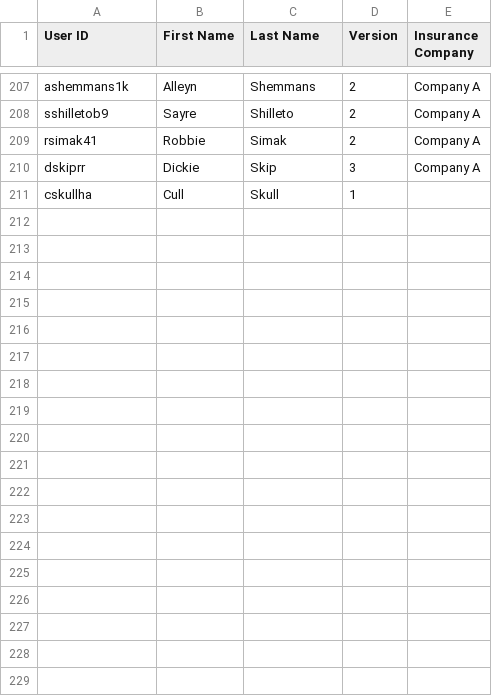
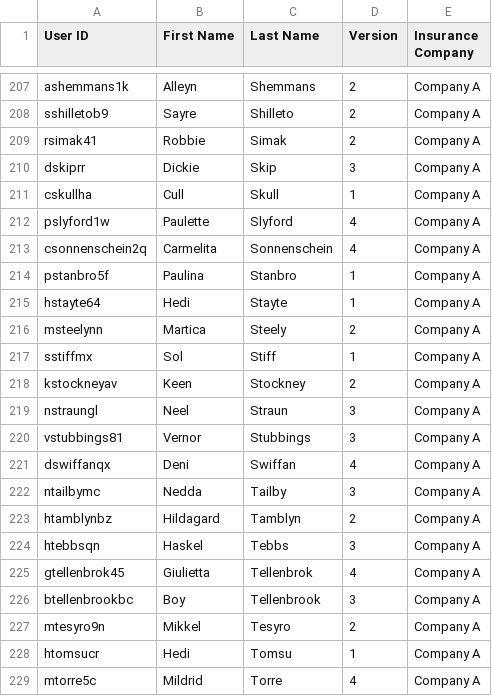
Before and after one commit to ASRangel2012/Availity, a CSV file: Company A.csv, drawn as a sheet; only a part is shown, gaps mark what is left out; the diff covers the shown part only.

```diff
--- a/Company A.csv
+++ b/Company A.csv
@@ -210,2 +210,20 @@ User ID,First Name,Last Name,Version,Insurance Company
  dskiprr,Dickie,Skip,3,Company A
- cskullha,Cull,Skull,1
+ cskullha,Cull,Skull,1,Company A
+ pslyford1w,Paulette,Slyford,4,Company A
+ csonnenschein2q,Carmelita,Sonnenschein,4,Company A
+ pstanbro5f,Paulina,Stanbro,1,Company A
+ hstayte64,Hedi,Stayte,1,Company A
+ msteelynn,Martica,Steely,2,Company A
+ sstiffmx,Sol,Stiff,1,Company A
+ kstockneyav,Keen,Stockney,2,Company A
+ nstraungl,Neel,Straun,3,Company A
+ vstubbings81,Vernor,Stubbings,3,Company A
+ dswiffanqx,Deni,Swiffan,4,Company A
+ ntailbymc,Nedda,Tailby,3,Company A
+ htamblynbz,Hildagard,Tamblyn,2,Company A
+ htebbsqn,Haskel,Tebbs,3,Company A
+ gtellenbrok45,Giulietta,Tellenbrok,4,Company A
+ btellenbrookbc,Boy,Tellenbrook,3,Company A
+ mtesyro9n,Mikkel,Tesyro,2,Company A
+ htomsucr,Hedi,Tomsu,1,Company A
+ mtorre5c,Mildrid,Torre,4,Company A
```
Also changed, not shown: 20 added rows elsewhere in this file, Company C.csv, Company D.csv, 3 other files.
